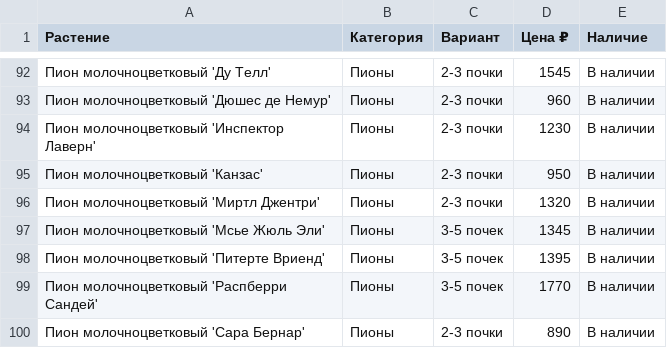
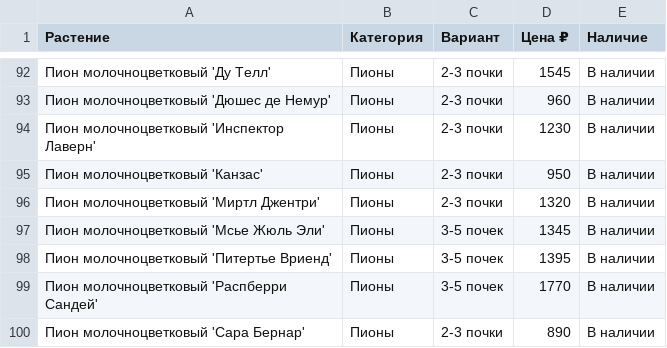
Before and after one commit to i-romanoff/chudni-sad, a CSV file: data/price.csv, drawn as a sheet; only a part is shown, gaps mark what is left out.

```diff
--- a/data/price.csv
+++ b/data/price.csv
@@ -97,3 +97,3 @@
 Пион молочноцветковый 'Мсье Жюль Эли';Пионы;3-5 почек;1345;В наличии
-Пион молочноцветковый 'Питерте Вриенд';Пионы;3-5 почек;1395;В наличии
+Пион молочноцветковый 'Питертье Вриенд';Пионы;3-5 почек;1395;В наличии
 Пион молочноцветковый 'Распберри Сандей';Пионы;3-5 почек;1770;В наличии
```
Also changed, not shown: 2 other files.
